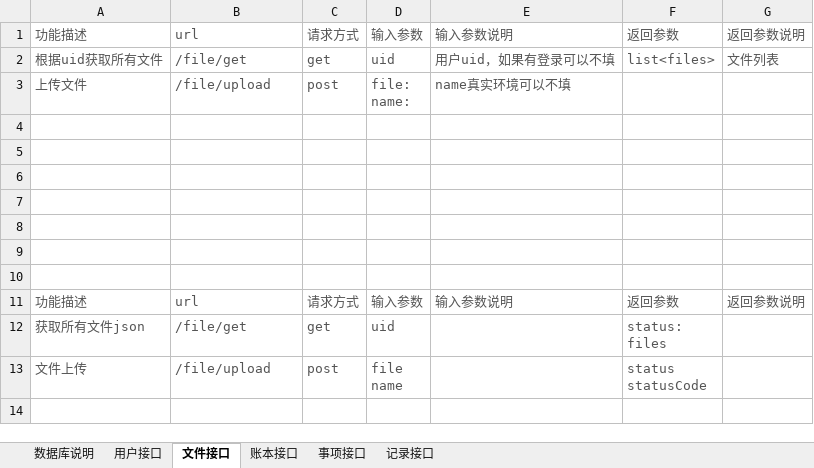
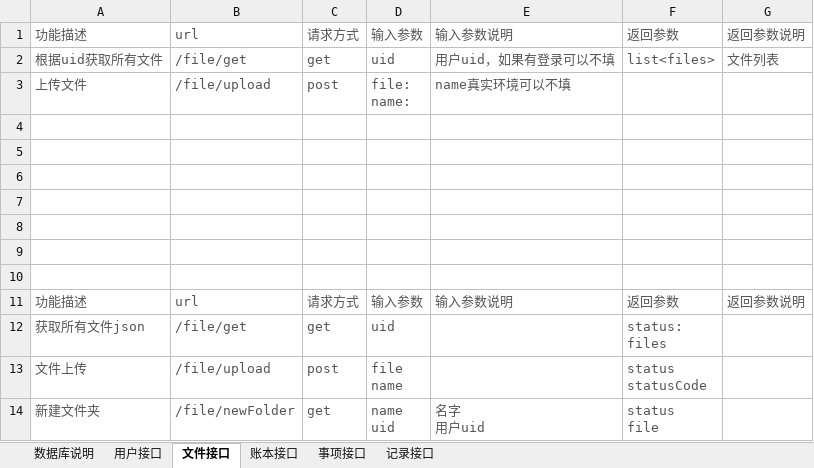
Before and after one commit to haogit1024/springtest, an Excel workbook: github记账项目借口文档.xlsx, sheet 文件接口, drawn as a sheet; values as stored, in another font and other column widths than the file's, no borders; ↵ is a line break in a cell; the diff names each change by its address in the sheet, - before the commit and + after, or states it on an @@ line.

```diff
--- a/github记账项目借口文档.xlsx (sheet 文件接口)
+++ b/github记账项目借口文档.xlsx (sheet 文件接口)
+row 14: 新建文件夹 | /file/newFolder | get | name ↵ uid | 名字 ↵ 用户uid | status ↵ file
```
Also changed, not shown: 5 other files.
